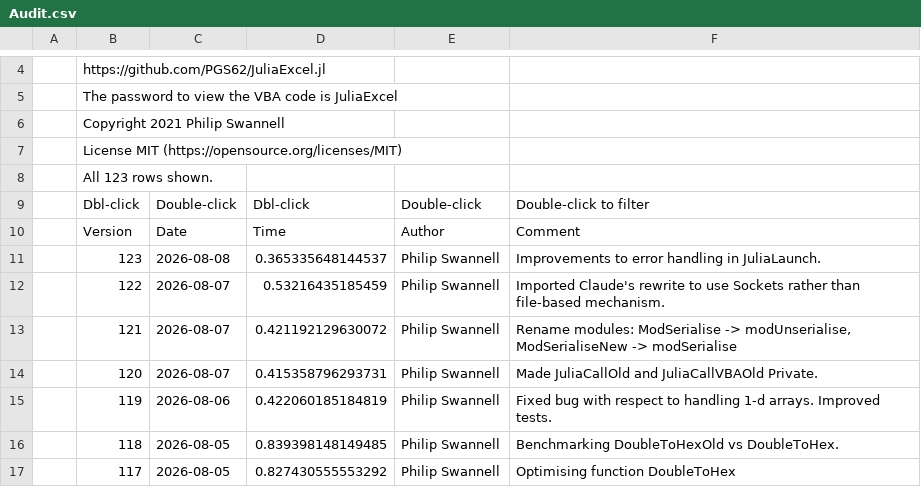
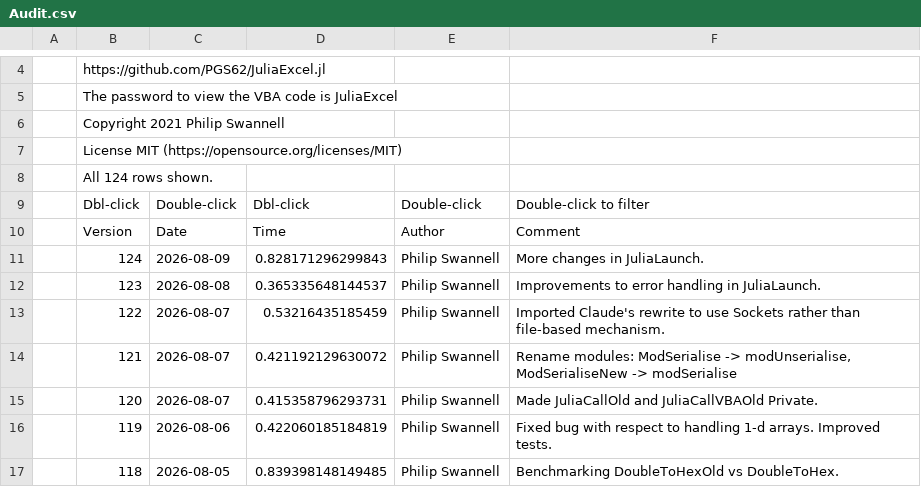
Before and after one commit to PGS62/JuliaExcel.jl, a CSV file: vba/JuliaExcel.xlam/Values/Audit.csv, drawn as a sheet; only a part is shown, gaps mark what is left out; the shorter side is filled out with more unchanged rows.

```diff
--- a/vba/JuliaExcel.xlam/Values/Audit.csv
+++ b/vba/JuliaExcel.xlam/Values/Audit.csv
@@ -7,5 +7,6 @@
 ,"License MIT (https://opensource.org/licenses/MIT)",,,,
-,"All 123 rows shown.",,,,
+,"All 124 rows shown.",,,,
 ,"Dbl-click","Double-click","Dbl-click","Double-click","Double-click to filter"
 ,"Version","Date","Time","Author","Comment"
+,124,2026-08-09,0.828171296299843,"Philip Swannell","More changes in JuliaLaunch."
 ,123,2026-08-08,0.365335648144537,"Philip Swannell","Improvements to error handling in JuliaLaunch."
```
Also changed, not shown: 8 other files.
